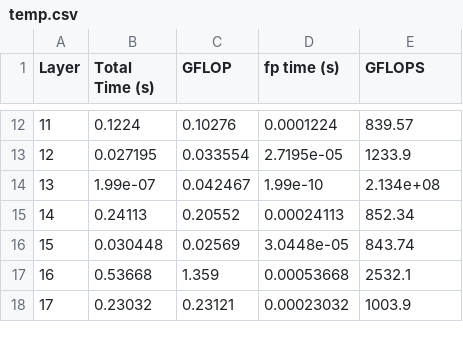
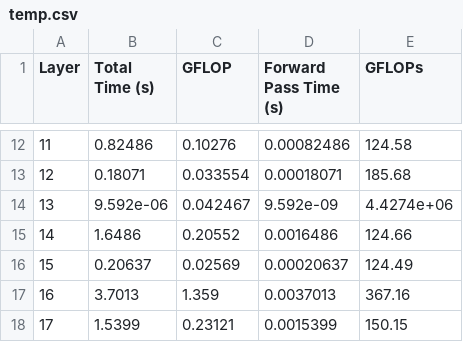
Before and after one commit to semlee/cnnGrace, a CSV file: arm_sve2/temp.csv, drawn as a sheet; only a part is shown, gaps mark what is left out; the diff covers the shown part only.

```diff
--- a/arm_sve2/temp.csv
+++ b/arm_sve2/temp.csv
@@ -1 +1 @@
-Layer,Total Time (s),GFLOP,fp time (s),GFLOPS
+Layer,Total Time (s),GFLOP,Forward Pass Time (s),GFLOPs
@@ -12,7 +12,7 @@ Layer,Total Time (s),GFLOP,fp time (s),GFLOPS
-11,0.1224,0.10276,0.0001224,839.57
-12,0.027195,0.033554,2.7195e-05,1233.9
-13,1.99e-07,0.042467,1.99e-10,2.134e+08
-14,0.24113,0.20552,0.00024113,852.34
-15,0.030448,0.02569,3.0448e-05,843.74
-16,0.53668,1.359,0.00053668,2532.1
-17,0.23032,0.23121,0.00023032,1003.9
+11,0.82486,0.10276,0.00082486,124.58
+12,0.18071,0.033554,0.00018071,185.68
+13,9.592e-06,0.042467,9.592e-09,4.4274e+06
+14,1.6486,0.20552,0.0016486,124.66
+15,0.20637,0.02569,0.00020637,124.49
+16,3.7013,1.359,0.0037013,367.16
+17,1.5399,0.23121,0.0015399,150.15
```
Also changed, not shown: 30 edited cells elsewhere in this file.
